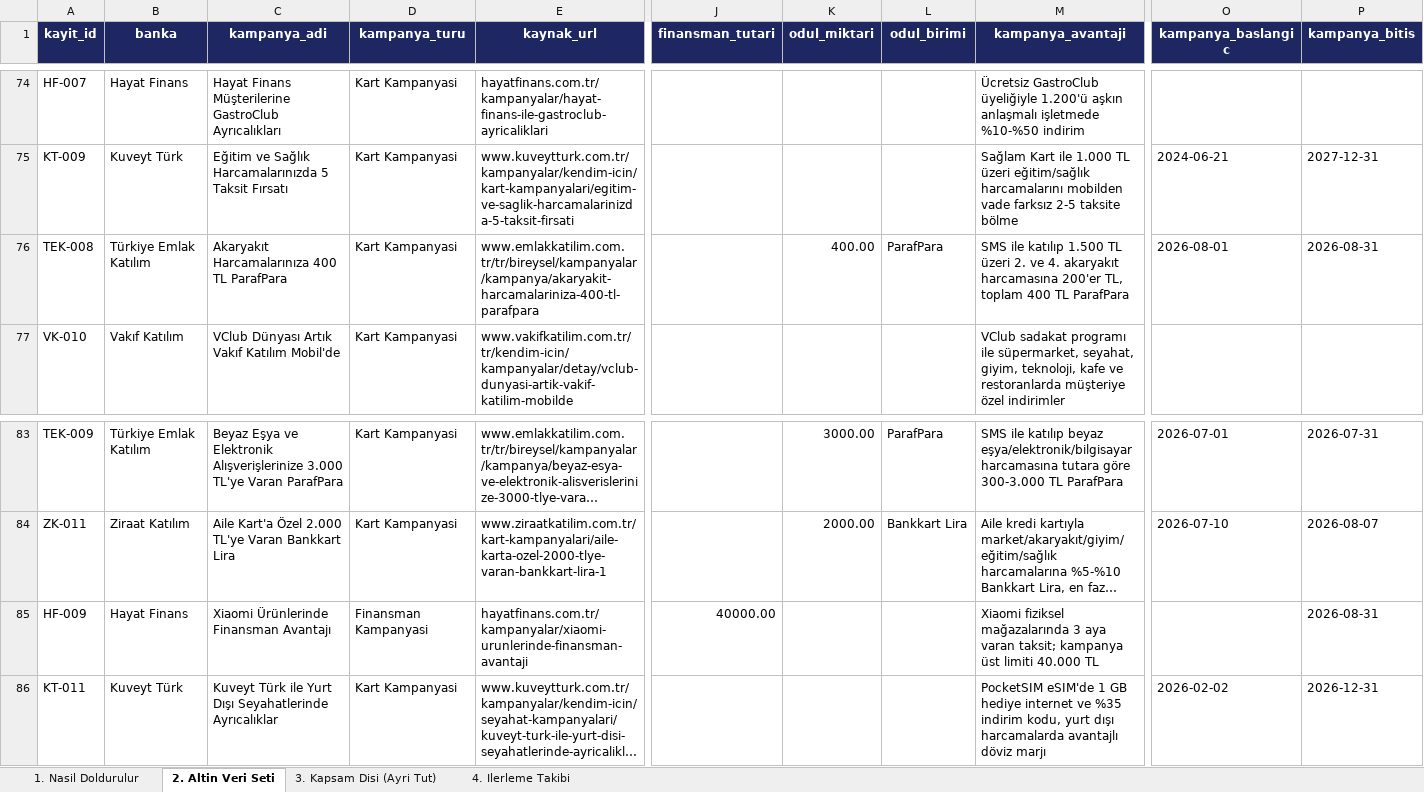
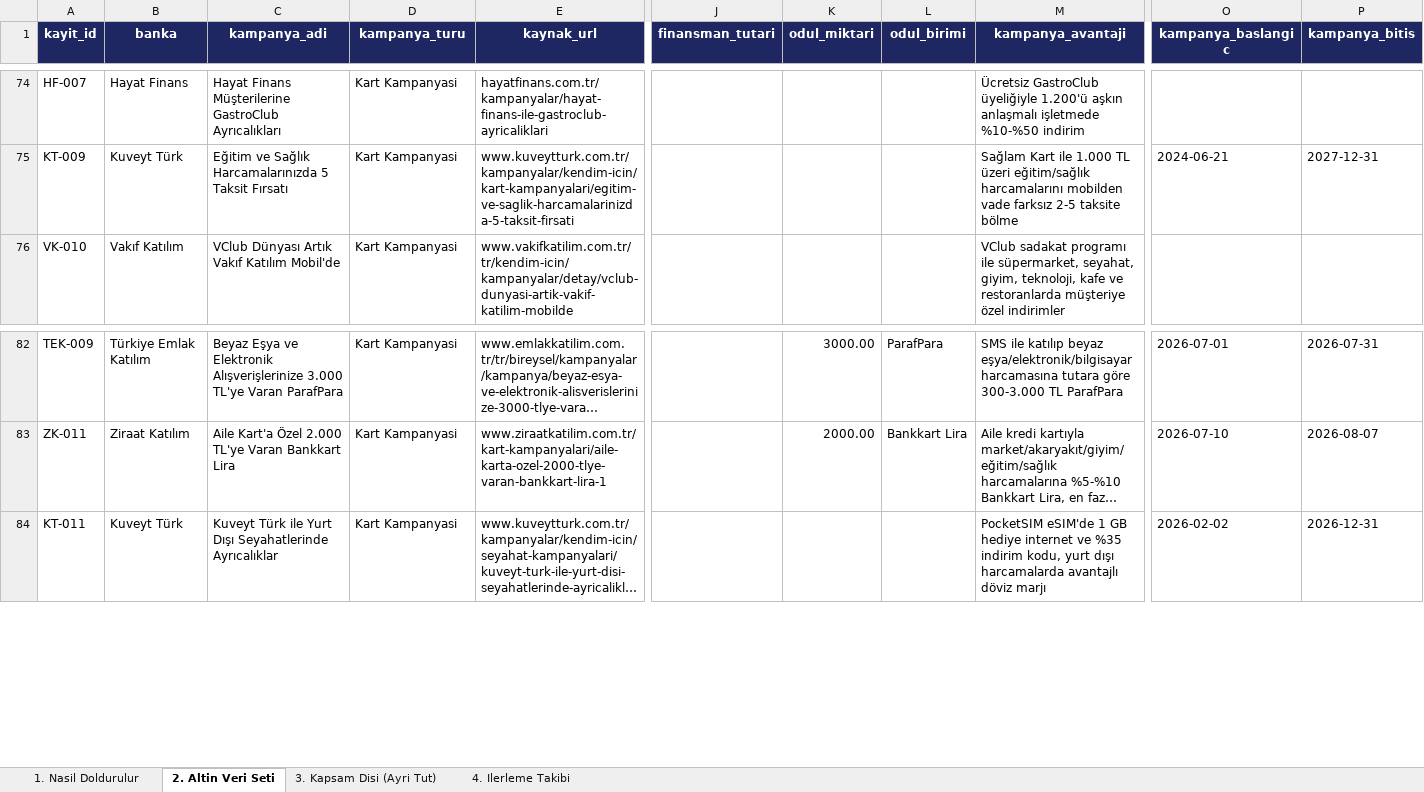
Before and after one commit to Sara-Toptamur36/katilim-ai, an Excel workbook: gold_dataset/altin_veri_seti.xlsx, sheet 2. Altin Veri Seti, drawn as a sheet; only a part is shown, gaps mark what is left out; long unchanged cells end in …; values as stored, in another font and other column widths than the file's, no borders; rows hold the shown columns only; the diff names each change by its address in the sheet, - before the commit and + after, or states it on an @@ line.

Commit message:
is listesi kume tabanli secime gecti, kota kaldirildi, iki kopya kayit ayiklandi

```diff
--- a/gold_dataset/altin_veri_seti.xlsx (sheet 2. Altin Veri Seti)
+++ b/gold_dataset/altin_veri_seti.xlsx (sheet 2. Altin Veri Seti)
-row 76: TEK-008 | Türkiye Emlak Katılım | Akaryakıt Harcamalarınıza 400 TL ParafPara | Kart Kampanyasi | www.emlakkatilim.com.tr/tr/bireysel/kampanyalar/kampanya/akaryakit-harcamalariniza-400-tl-parafpara |  | 400.00 | ParafPara | SMS ile katılıp 1.500 TL üzeri 2. ve 4. akaryakıt harcamasına 200'er TL, toplam 400 TL ParafPara | 2026-08-01 | 2026-08-31
-row 85: HF-009 | Hayat Finans | Xiaomi Ürünlerinde Finansman Avantajı | Finansman Kampanyasi | hayatfinans.com.tr/kampanyalar/xiaomi-urunlerinde-finansman-avantaji | 40000.00 |  |  | Xiaomi fiziksel mağazalarında 3 aya varan taksit; kampanya üst limiti 40.000 TL |  | 2026-08-31
```
Also changed, not shown: 6 other files.
